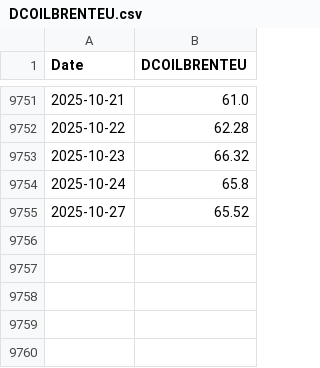
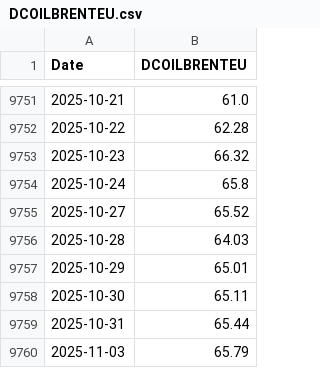
Before and after one commit to wonyoonj/fred-data, a CSV file: csvfile/DCOILBRENTEU.csv, drawn as a sheet; only a part is shown, gaps mark what is left out; the diff names each change by its address in the sheet, - before the commit and + after, or states it on an @@ line.

Commit message:
Update data files in 'csvfile' on 2025-11-06 22:44

```diff
--- a/csvfile/DCOILBRENTEU.csv
+++ b/csvfile/DCOILBRENTEU.csv
+row 9756: 2025-10-28 | 64.03
+row 9757: 2025-10-29 | 65.01
+row 9758: 2025-10-30 | 65.11
+row 9759: 2025-10-31 | 65.44
+row 9760: 2025-11-03 | 65.79
```
Also changed, not shown: csvfile/DGS2.csv, csvfile/DGS3MO.csv, 10 other files.
